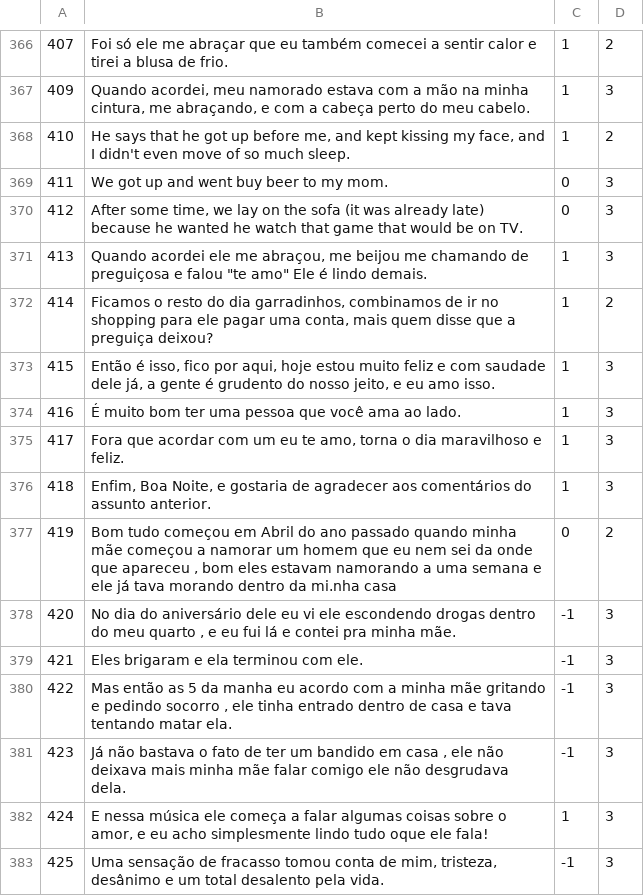
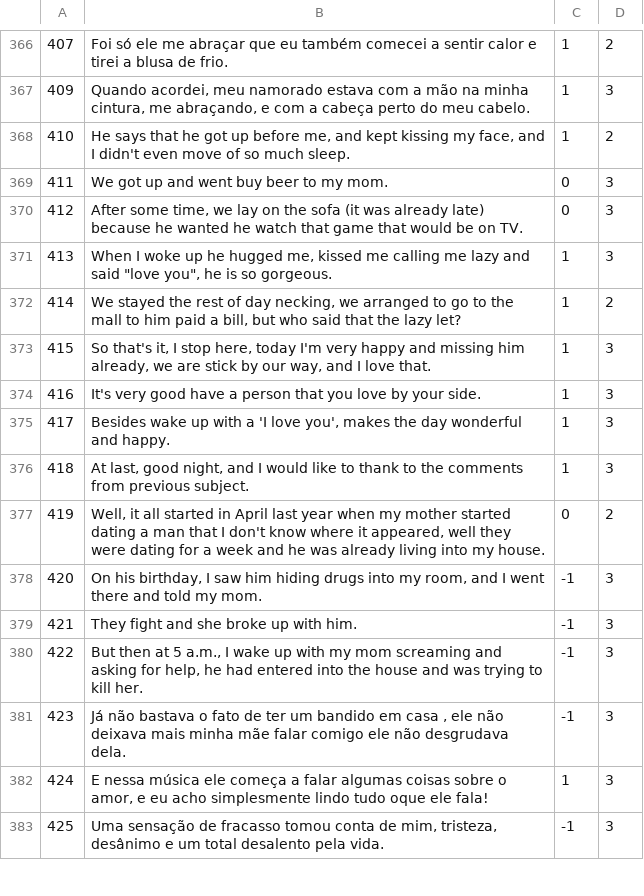
Before and after one commit to AlexanderIan53/AlexanderIan53-HoraComplementar-Traducao, a CSV file: MQD-1465.csv, drawn as a sheet; only a part is shown, gaps mark what is left out.

Commit message:
Update MQD-1465.csv

```diff
--- a/MQD-1465.csv
+++ b/MQD-1465.csv
@@ -370,12 +370,12 @@
 "412","After some time, we lay on the sofa (it was already late) because he wanted he watch that game that would be on TV.","0","3"
-"413","Quando acordei ele me abraçou, me beijou me chamando de preguiçosa e falou ""te amo""  Ele é lindo demais.","1","3"
-"414","Ficamos o resto do dia garradinhos, combinamos de ir no shopping para ele pagar uma conta, mais quem disse que a preguiça deixou?","1","2"
-"415","Então é isso, fico por aqui, hoje estou muito feliz e com saudade dele já, a gente é grudento do nosso jeito, e eu amo isso.","1","3"
-"416"," É muito bom ter uma pessoa que você ama ao lado.","1","3"
-"417","Fora que acordar com um eu te amo, torna o dia maravilhoso e feliz.","1","3"
-"418","Enfim, Boa Noite, e gostaria de agradecer aos comentários do assunto anterior.","1","3"
-"419","Bom tudo começou em Abril do ano passado quando minha mãe começou a namorar um homem que eu nem sei da onde que apareceu , bom eles estavam namorando a uma semana e ele já tava morando dentro da mi.nha casa","0","2"
-"420","No dia do aniversário dele eu vi ele escondendo drogas dentro do meu quarto , e eu fui lá e contei pra minha mãe.","-1","3"
-"421","Eles brigaram e ela terminou com ele.","-1","3"
-"422","Mas então as 5 da manha eu acordo com a minha mãe gritando e pedindo socorro , ele tinha entrado dentro de casa e tava tentando matar ela.","-1","3"
+"413","When I woke up he hugged me, kissed me calling me lazy and said ""love you"", he is so gorgeous.","1","3"
+"414","We stayed the rest of day necking, we arranged to go to the mall to him paid a bill, but who said that the lazy let?","1","2"
+"415","So that's it, I stop here, today I'm very happy and missing him already, we are stick by our way, and I love that.","1","3"
+"416","It's very good have a person that you love by your side.","1","3"
+"417","Besides wake up with a 'I love you', makes the day wonderful and happy.","1","3"
+"418","At last, good night, and I would like to thank to the comments from previous subject.","1","3"
+"419","Well, it all started in April last year when my mother started dating a man that I don't know where it appeared, well they were dating for a week and he was already living into my house.","0","2"
+"420","On his birthday, I saw him hiding drugs into my room, and I went there and told my mom.","-1","3"
+"421","They fight and she broke up with him.","-1","3"
+"422","But then at 5 a.m., I wake up with my mom screaming and asking for help, he had entered into the house and was trying to kill her.","-1","3"
 "423","Já não bastava o fato de ter um bandido em casa , ele não deixava mais minha mãe falar comigo ele não desgrudava dela.","-1","3"
```
